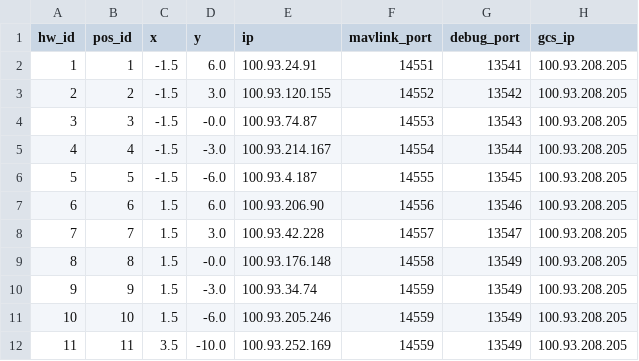
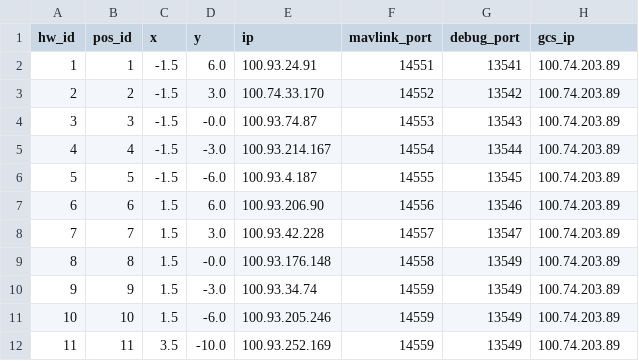
Before and after one commit to alireza787b/mavsdk_drone_show, a CSV file: config.csv, drawn as a sheet.

Commit message:
ner server

```diff
--- a/config.csv
+++ b/config.csv
@@ -1,12 +1,12 @@
 hw_id,pos_id,x,y,ip,mavlink_port,debug_port,gcs_ip
-1,1,-1.5,6.0,100.93.24.91,14551,13541,100.93.208.205
-2,2,-1.5,3.0,100.93.120.155,14552,13542,100.93.208.205
-3,3,-1.5,-0.0,100.93.74.87,14553,13543,100.93.208.205
-4,4,-1.5,-3.0,100.93.214.167,14554,13544,100.93.208.205
-5,5,-1.5,-6.0,100.93.4.187,14555,13545,100.93.208.205
-6,6,1.5,6.0,100.93.206.90,14556,13546,100.93.208.205
-7,7,1.5,3.0,100.93.42.228,14557,13547,100.93.208.205
-8,8,1.5,-0.0,100.93.176.148,14558,13549,100.93.208.205
-9,9,1.5,-3.0,100.93.34.74,14559,13549,100.93.208.205
-10,10,1.5,-6.0,100.93.205.246,14559,13549,100.93.208.205
-11,11,3.5,-10.0,100.93.252.169,14559,13549,100.93.208.205
+1,1,-1.5,6.0,100.93.24.91,14551,13541,100.74.203.89
+2,2,-1.5,3.0,100.74.33.170,14552,13542,100.74.203.89
+3,3,-1.5,-0.0,100.93.74.87,14553,13543,100.74.203.89
+4,4,-1.5,-3.0,100.93.214.167,14554,13544,100.74.203.89
+5,5,-1.5,-6.0,100.93.4.187,14555,13545,100.74.203.89
+6,6,1.5,6.0,100.93.206.90,14556,13546,100.74.203.89
+7,7,1.5,3.0,100.93.42.228,14557,13547,100.74.203.89
+8,8,1.5,-0.0,100.93.176.148,14558,13549,100.74.203.89
+9,9,1.5,-3.0,100.93.34.74,14559,13549,100.74.203.89
+10,10,1.5,-6.0,100.93.205.246,14559,13549,100.74.203.89
+11,11,3.5,-10.0,100.93.252.169,14559,13549,100.74.203.89
```
